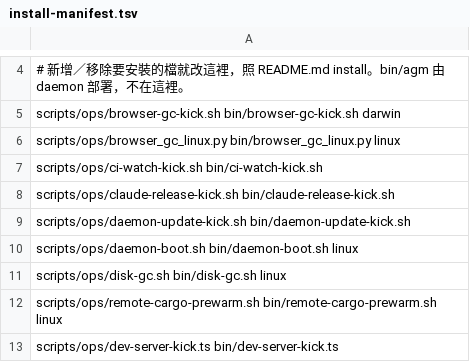
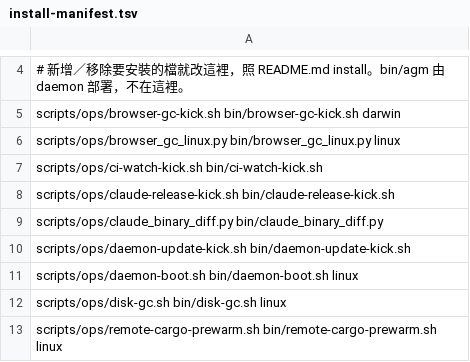
Before and after one commit to Eden-Sun/agents-manager, a TSV file: scripts/ops/install-manifest.tsv, drawn as a sheet; only a part is shown, gaps mark what is left out; the shorter side is filled out with more unchanged rows.

```diff
--- a/scripts/ops/install-manifest.tsv
+++ b/scripts/ops/install-manifest.tsv
@@ -8,2 +8,3 @@ scripts/ops/ci-watch-kick.sh        bin/ci-watch-kick.sh
 scripts/ops/claude-release-kick.sh  bin/claude-release-kick.sh
+scripts/ops/claude_binary_diff.py  bin/claude_binary_diff.py
 scripts/ops/daemon-update-kick.sh   bin/daemon-update-kick.sh
```
Also changed, not shown: 9 other files.
